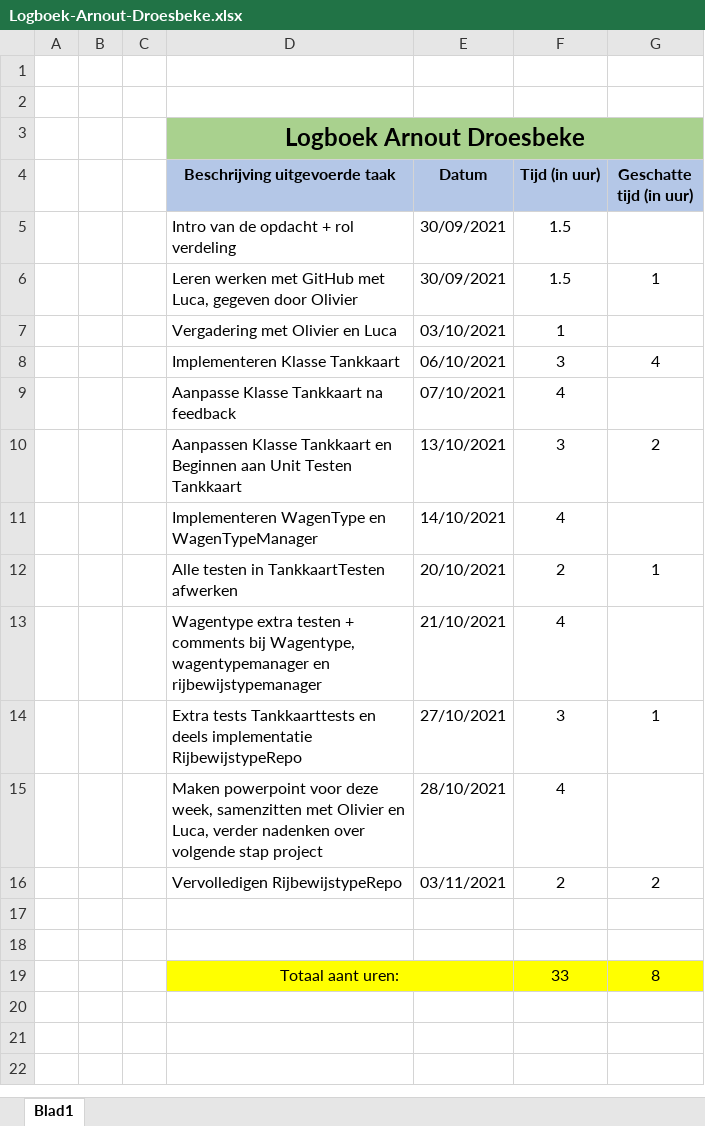
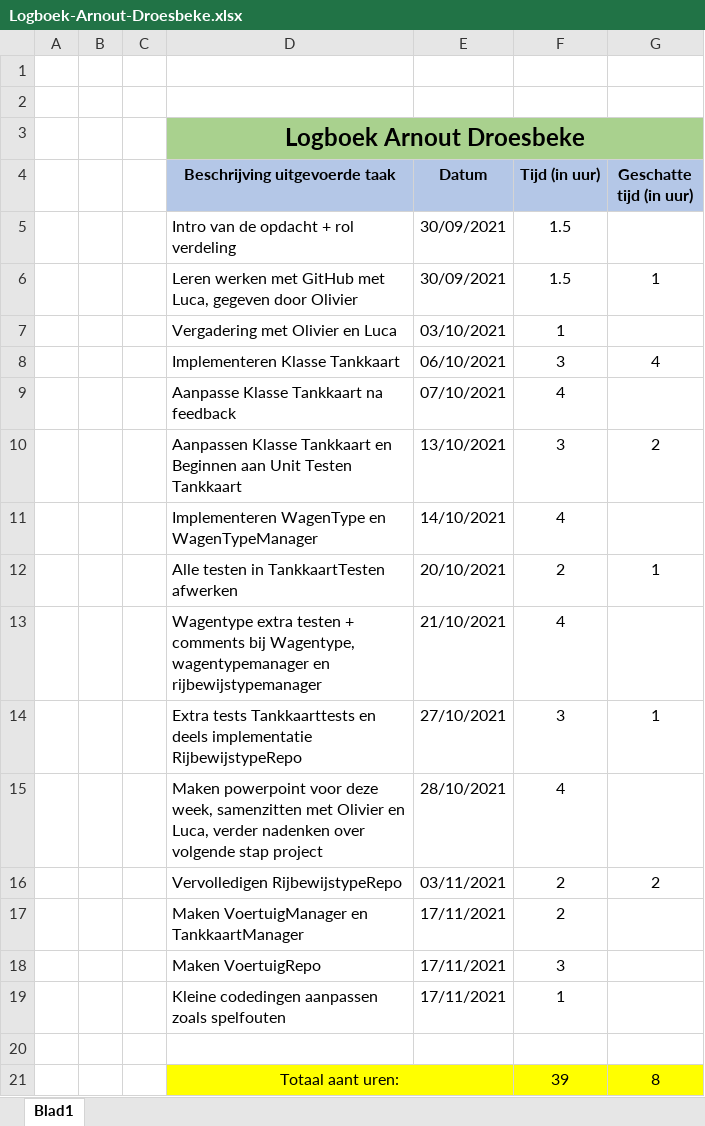
Before and after one commit to OlivierDeNeef/FleetMangementApp, an Excel workbook: Documentatie/Logboeken/Logboek-Arnout-Droesbeke.xlsx, sheet Blad1, drawn as a sheet; values as stored, in another font and other column widths than the file's, no borders; removed rows and columns are numbered as before the commit, all else as after; the diff names each change by its address in the sheet, - before the commit and + after, or states it on an @@ line.

Commit message:
logboeken aangepast

```diff
--- a/Documentatie/Logboeken/Logboek-Arnout-Droesbeke.xlsx (sheet Blad1)
+++ b/Documentatie/Logboeken/Logboek-Arnout-Droesbeke.xlsx (sheet Blad1)
+row 17:  |  |  | Maken VoertuigManager en TankkaartManager | 17/11/2021 | 2
+row 18:  |  |  | Maken VoertuigRepo | 17/11/2021 | 3
+row 19:  |  |  | Kleine codedingen aanpassen zoals spelfouten | 17/11/2021 | 1
-row 18: (empty)
-F21 (Tijd (in uur)): 33
+F21 (Tijd (in uur)): 39
```
Also changed, not shown: Documentatie/Logboeken/TaakVerdeling.xlsx.
